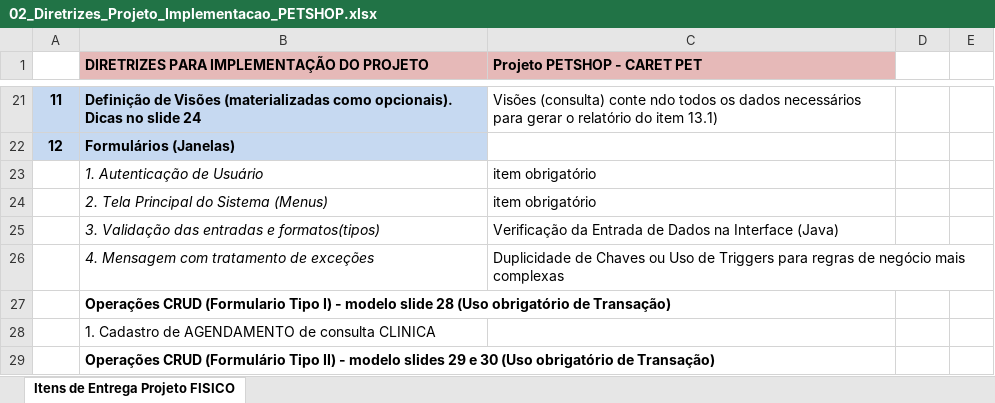
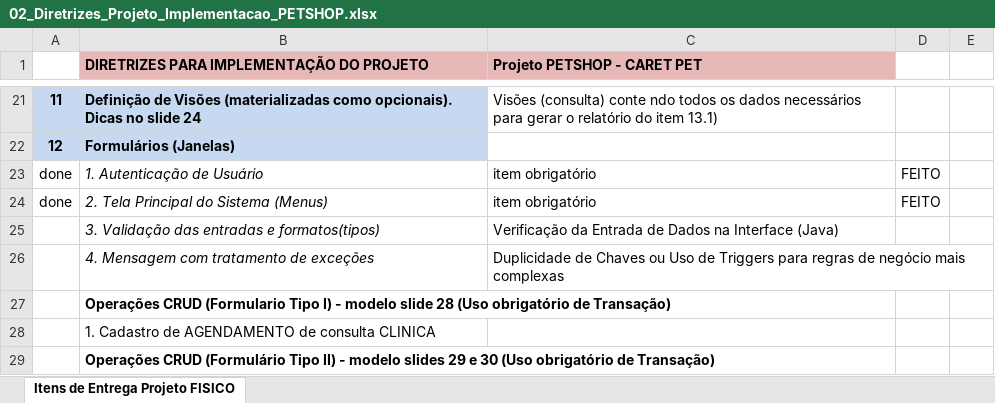
Before and after one commit to Adamai/carePet, an Excel workbook: arquivosMySQL/02_Diretrizes_Projeto_Implementacao_PETSHOP.xlsx, sheet Itens de Entrega Projeto FISICO, drawn as a sheet; only a part is shown, gaps mark what is left out; values as stored, in another font and other column widths than the file's, no borders; the diff names each change by its address in the sheet, - before the commit and + after, or states it on an @@ line.

```diff
--- a/arquivosMySQL/02_Diretrizes_Projeto_Implementacao_PETSHOP.xlsx (sheet Itens de Entrega Projeto FISICO)
+++ b/arquivosMySQL/02_Diretrizes_Projeto_Implementacao_PETSHOP.xlsx (sheet Itens de Entrega Projeto FISICO)
-A23:A24: (empty)
+A23:A24: done
-D23:D24: (empty)
+D23:D24: FEITO
```
Also changed, not shown: 10 other files.
